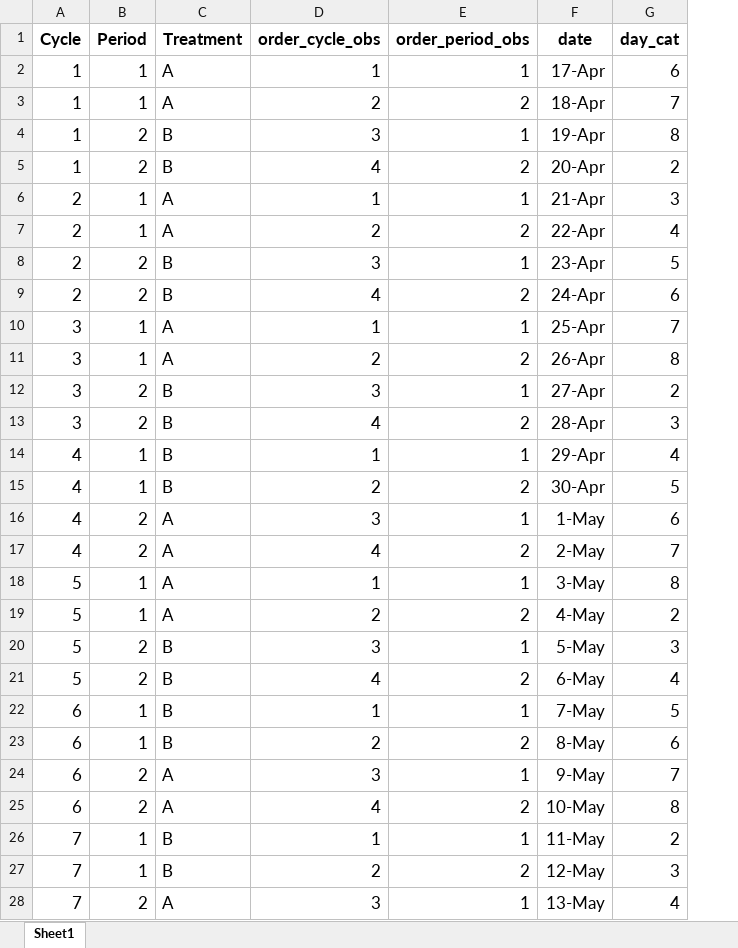
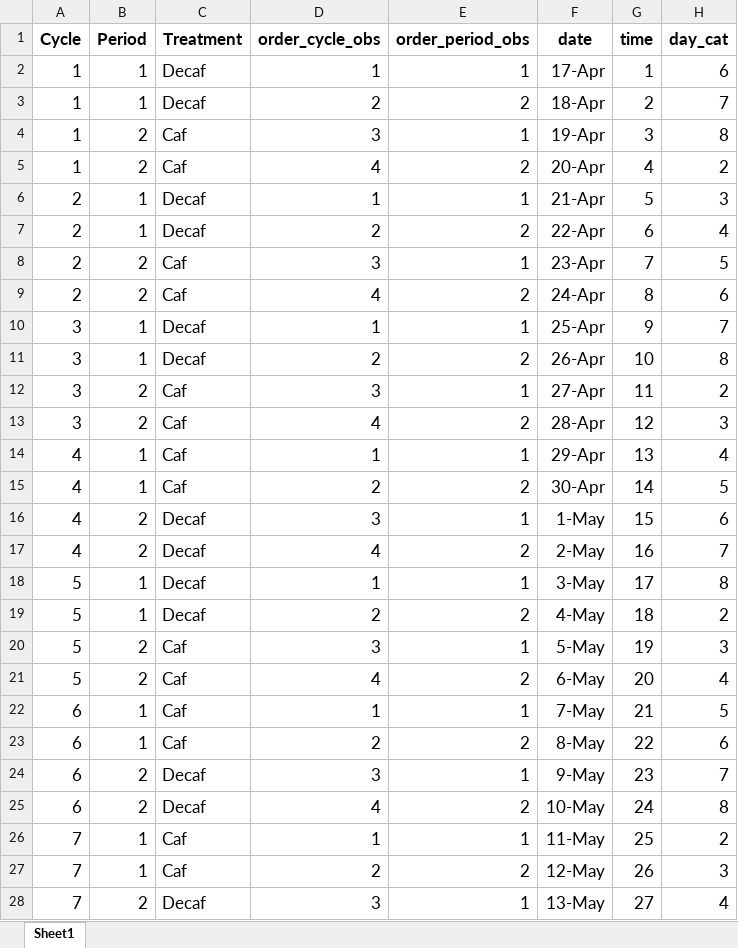
Before and after one commit to jorgemmteixeira/databases, an Excel workbook: data_nof1_caffeine.xlsx, sheet Sheet1, drawn as a sheet; only a part is shown; values as stored, in another font and other column widths than the file's, no borders; table styles not drawn; the diff covers the shown part only; the diff names each change by its address in the sheet, - before the commit and + after, or states it on an @@ line.

Commit message:
Add files via upload

```diff
--- a/data_nof1_caffeine.xlsx (sheet Sheet1)
+++ b/data_nof1_caffeine.xlsx (sheet Sheet1)
+column G (time), rows 2-28: 1 | 2 | 3 | 4 | 5 | 6 | 7 | 8 | 9 | 10 | 11 | 12 | 13 | 14 | 15 | 16 | 17 | 18 | 19 | 20 | 21 | 22 | 23 | 24 | 25 | 26 | 27
-C2:C3 (Treatment): A
+C2:C3 (Treatment): Decaf
-C4:C5 (Treatment): B
+C4:C5 (Treatment): Caf
-C6:C7 (Treatment): A
+C6:C7 (Treatment): Decaf
-C8:C9 (Treatment): B
+C8:C9 (Treatment): Caf
-C10:C11 (Treatment): A
+C10:C11 (Treatment): Decaf
-C12:C15 (Treatment): B
+C12:C15 (Treatment): Caf
-C16:C19 (Treatment): A
+C16:C19 (Treatment): Decaf
-C20:C23 (Treatment): B
+C20:C23 (Treatment): Caf
-C24:C25 (Treatment): A
+C24:C25 (Treatment): Decaf
-C26:C27 (Treatment): B
+C26:C27 (Treatment): Caf
-C28 (Treatment): A
+C28 (Treatment): Decaf
```
Also changed, not shown: 25 edited cells elsewhere in this sheet.
